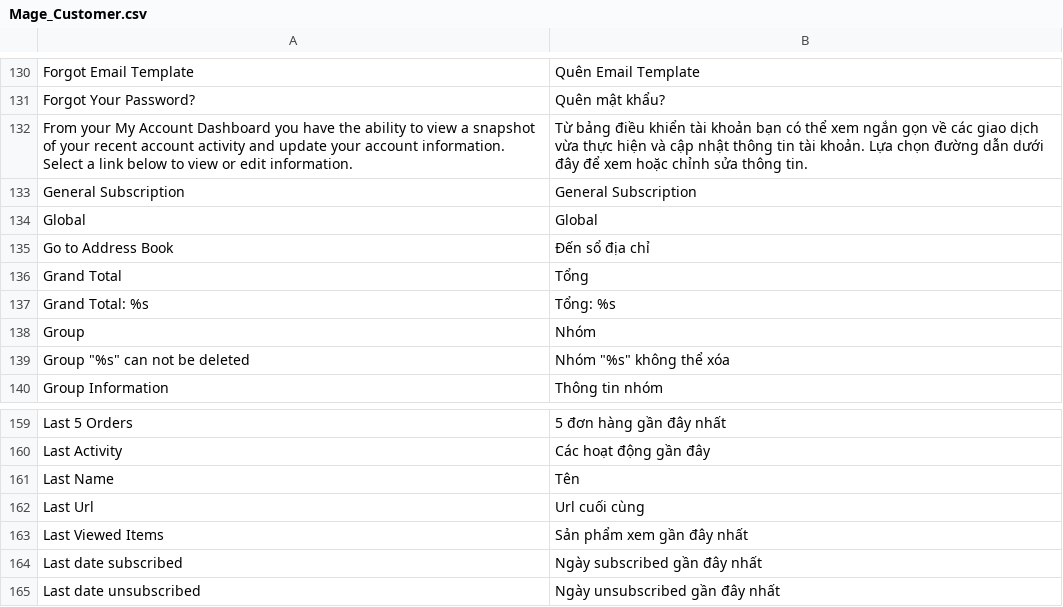
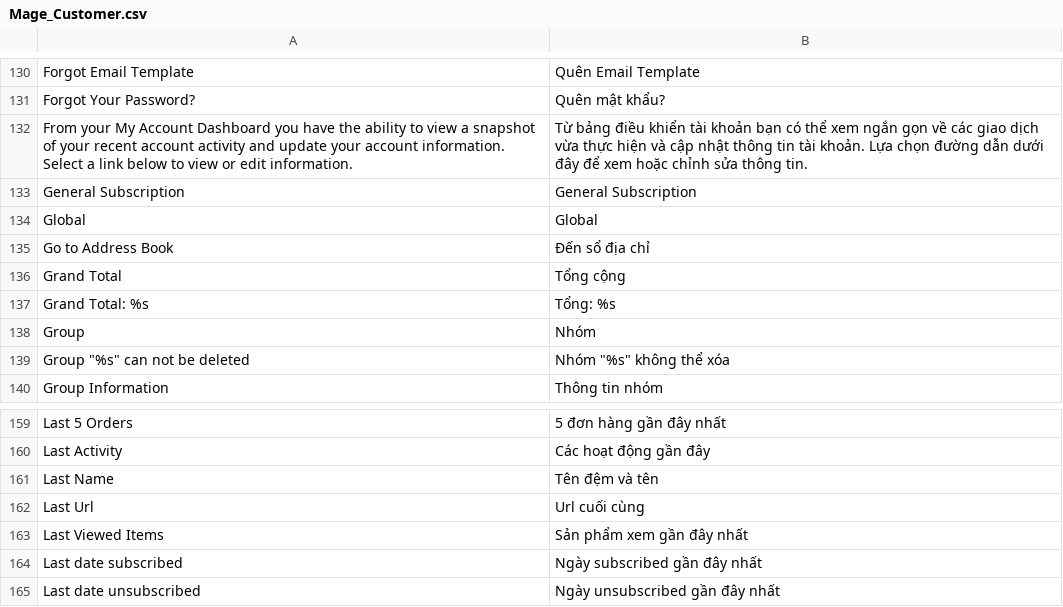
Before and after one commit to tranlinkna/atomy, a CSV file: app/locale/vi_VN/Mage_Customer.csv, drawn as a sheet; only a part is shown, gaps mark what is left out.

```diff
--- a/app/locale/vi_VN/Mage_Customer.csv
+++ b/app/locale/vi_VN/Mage_Customer.csv
@@ -135,3 +135,3 @@
 "Go to Address Book","Đến sổ địa chỉ"
-"Grand Total","Tổng"
+"Grand Total","Tổng cộng"
 "Grand Total: %s","Tổng: %s"
@@ -160,3 +160,3 @@
 "Last Activity","Các hoạt động gần đây"
-"Last Name","Tên"
+"Last Name","Tên đệm và tên"
 "Last Url","Url cuối cùng"
```
Also changed, not shown: app/locale/vi_VN/Idev_OneStepCheckout.csv, app/locale/vi_VN/Mage_Checkout.csv, 2 other files.
